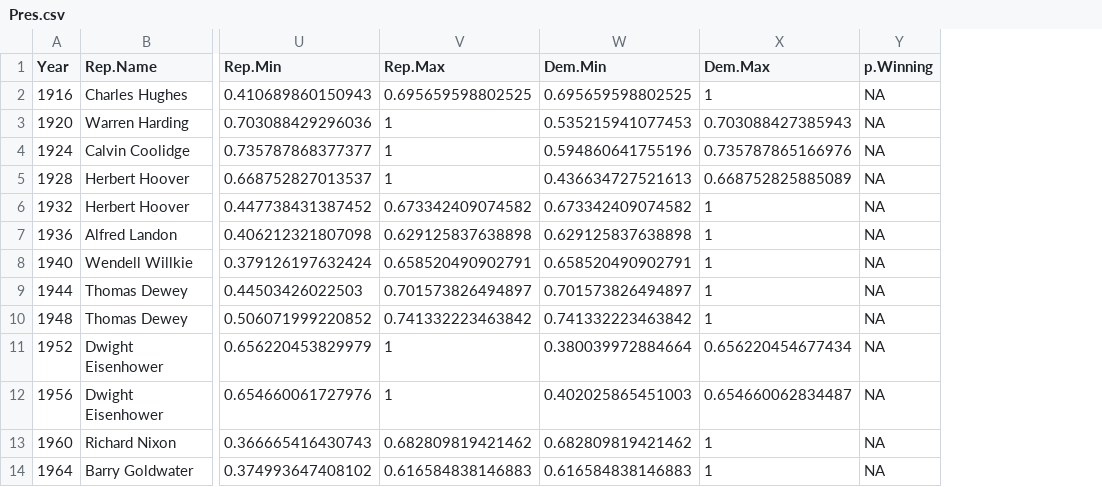
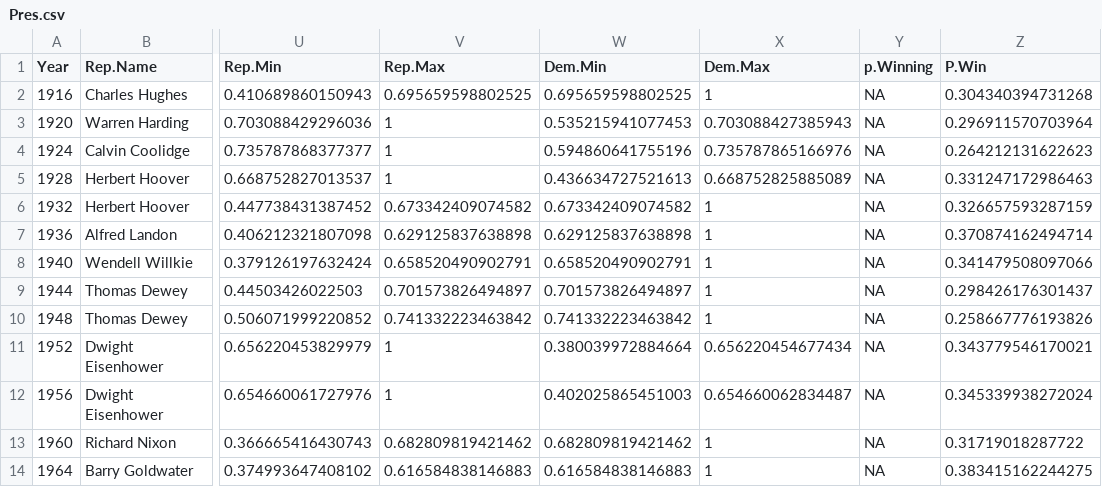
Before and after one commit to sbujarski/DotR---PresidentialElections, a CSV file: Pres.csv, drawn as a sheet; only a part is shown, gaps mark what is left out; the diff names each change by its address in the sheet, - before the commit and + after, or states it on an @@ line.

Commit message:
Updating Pres CSV file to include winning vote share

```diff
--- a/Pres.csv
+++ b/Pres.csv
+column Z (P.Win), rows 2-14: 0.304340394731268 | 0.296911570703964 | 0.264212131622623 | 0.331247172986463 | 0.326657593287159 | 0.370874162494714 | 0.341479508097066 | 0.298426176301437 | 0.258667776193826 | 0.343779546170021 | 0.345339938272024 | 0.31719018287722 | 0.383415162244275
```
